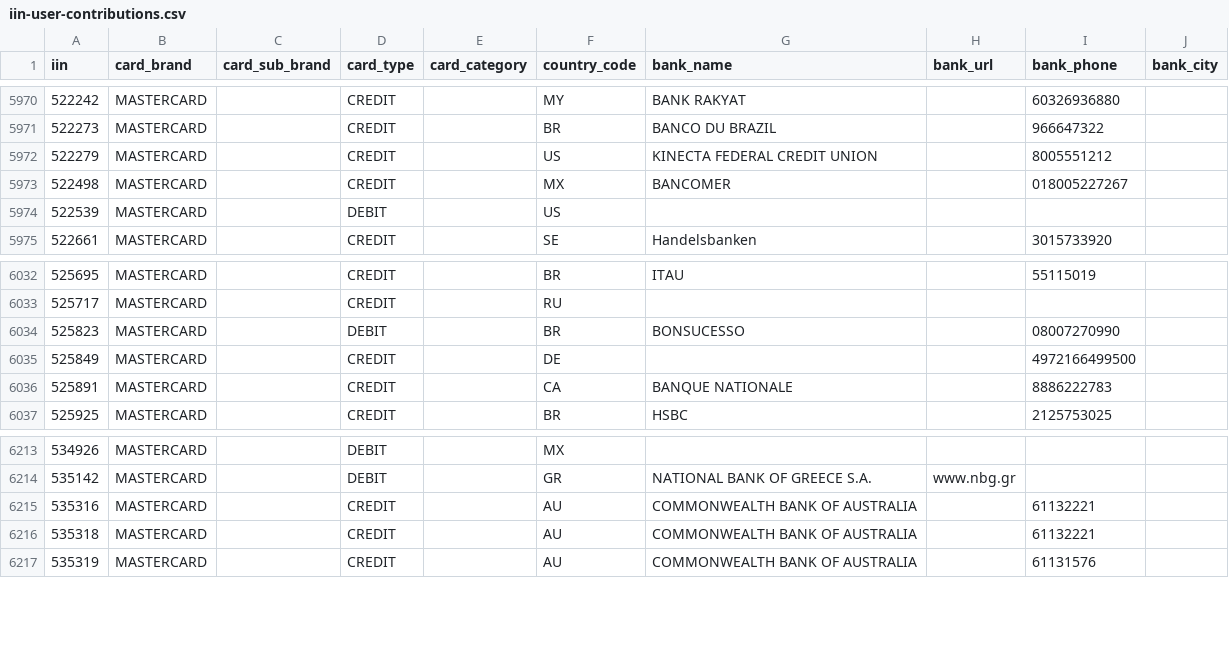
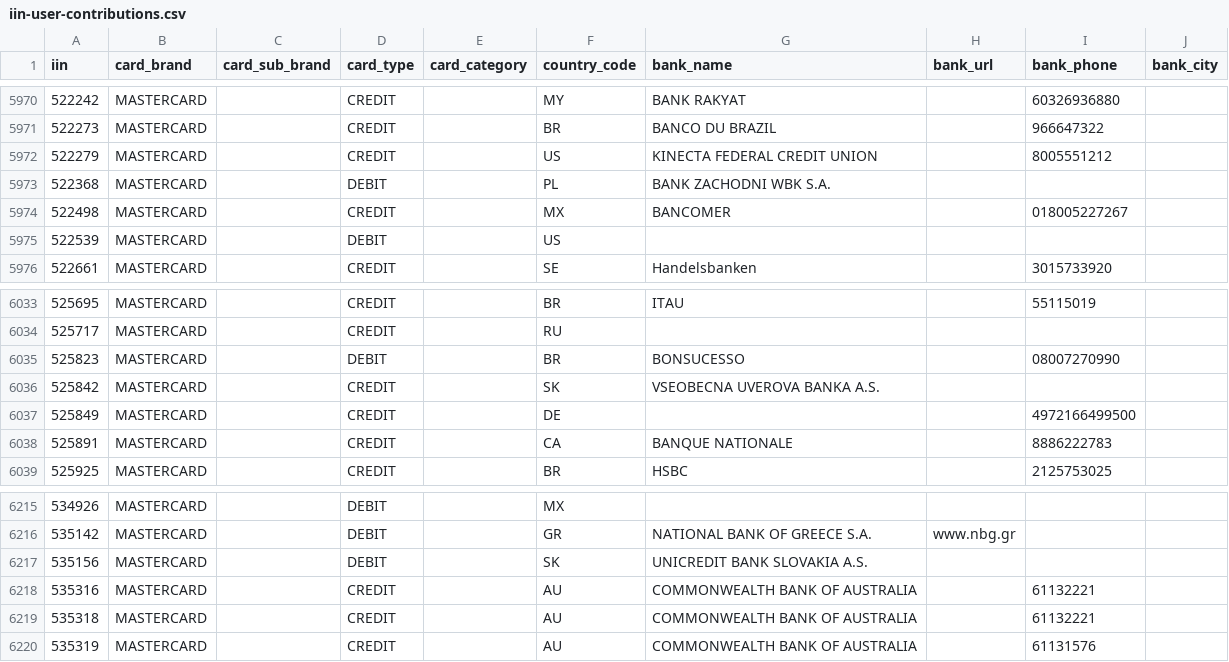
Before and after one commit to binlist/data, a CSV file: iin-user-contributions.csv, drawn as a sheet; only a part is shown, gaps mark what is left out; the diff names each change by its address in the sheet, - before the commit and + after, or states it on an @@ line.

Commit message:
Update iin-user-contributions.csv

```diff
--- a/iin-user-contributions.csv
+++ b/iin-user-contributions.csv
+row 5973: 522368 | MASTERCARD |  | DEBIT |  | PL | BANK ZACHODNI WBK S.A.
+row 6036: 525842 | MASTERCARD |  | CREDIT |  | SK | VSEOBECNA UVEROVA BANKA A.S.
+row 6217: 535156 | MASTERCARD |  | DEBIT |  | SK | UNICREDIT BANK SLOVAKIA A.S.
```
